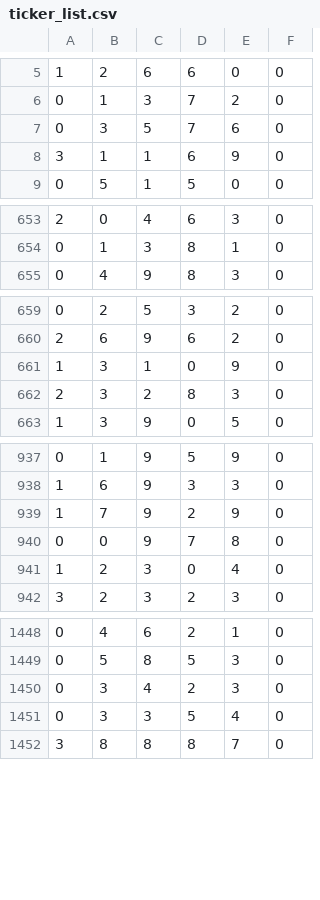
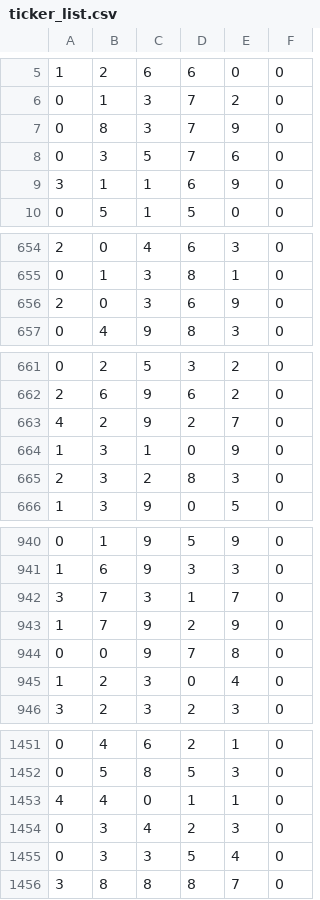
Before and after one commit to sanghun1210/ml4stock, a CSV file: ticker_list.csv, drawn as a sheet; only a part is shown, gaps mark what is left out; the diff covers the shown part only.

```diff
--- a/ticker_list.csv
+++ b/ticker_list.csv
@@ -6,2 +6,3 @@
 0,1,3,7,2,0
+0,8,3,7,9,0
 0,3,5,7,6,0
@@ -654,2 +655,3 @@
 0,1,3,8,1,0
+2,0,3,6,9,0
 0,4,9,8,3,0
@@ -660,2 +662,3 @@
 2,6,9,6,2,0
+4,2,9,2,7,0
 1,3,1,0,9,0
@@ -938,2 +941,3 @@
 1,6,9,3,3,0
+3,7,3,1,7,0
 1,7,9,2,9,0
@@ -1449,2 +1452,3 @@
 0,5,8,5,3,0
+4,4,0,1,1,0
 0,3,4,2,3,0
```
Also changed, not shown: 2 moved rows elsewhere in this file, 1 other file.
